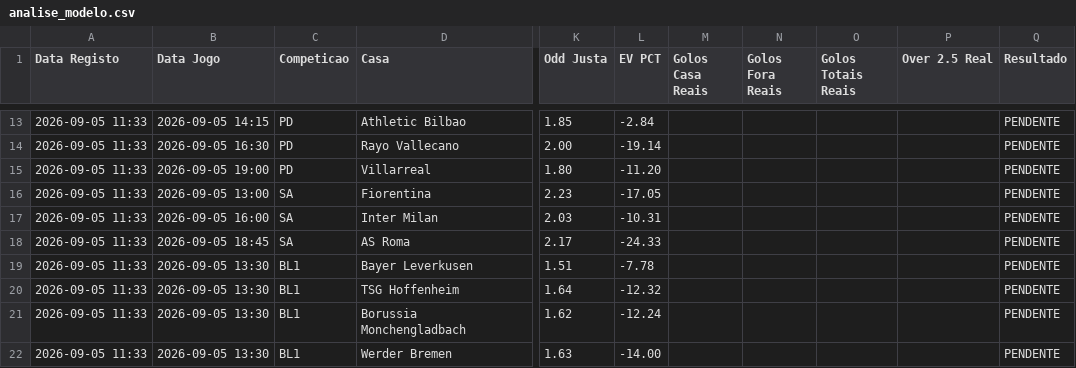
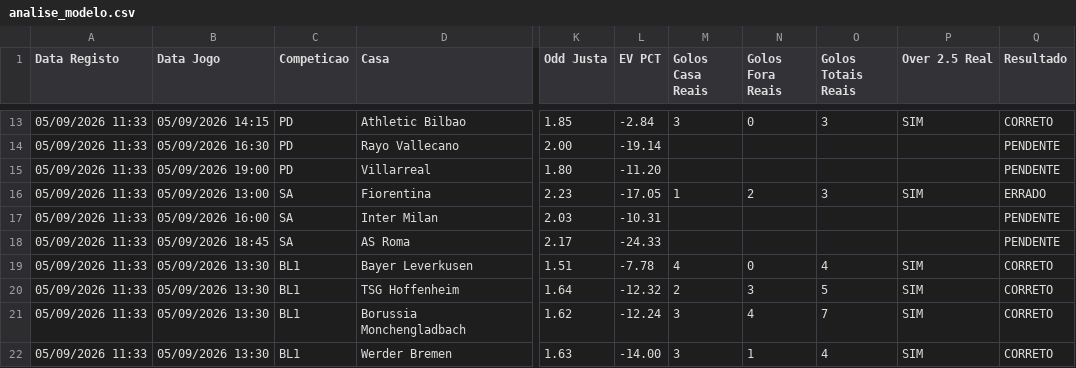
Before and after one commit to andrecc25/bot_apostad, a CSV file: analise_modelo.csv, drawn as a sheet; only a part is shown, gaps mark what is left out; the diff covers the shown part only; the diff names each change by its address in the sheet, - before the commit and + after, or states it on an @@ line.

```diff
--- a/analise_modelo.csv
+++ b/analise_modelo.csv
-A13:A22 (Data Registo): 2026-09-05 11:33
+A13:A22 (Data Registo): 05/09/2026 11:33
-B13 (Data Jogo): 2026-09-05 14:15
+B13 (Data Jogo): 05/09/2026 14:15
-M13 (Golos Casa Reais): (empty)
+M13 (Golos Casa Reais): 3
-N13 (Golos Fora Reais): (empty)
+N13 (Golos Fora Reais): 0
-O13 (Golos Totais Reais): (empty)
+O13 (Golos Totais Reais): 3
-P13 (Over 2.5 Real): (empty)
+P13 (Over 2.5 Real): SIM
-Q13 (Resultado): PENDENTE
+Q13 (Resultado): CORRETO
-B14 (Data Jogo): 2026-09-05 16:30
+B14 (Data Jogo): 05/09/2026 16:30
-B15 (Data Jogo): 2026-09-05 19:00
+B15 (Data Jogo): 05/09/2026 19:00
-B16 (Data Jogo): 2026-09-05 13:00
+B16 (Data Jogo): 05/09/2026 13:00
-M16 (Golos Casa Reais): (empty)
+M16 (Golos Casa Reais): 1
-N16 (Golos Fora Reais): (empty)
+N16 (Golos Fora Reais): 2
-O16 (Golos Totais Reais): (empty)
+O16 (Golos Totais Reais): 3
-P16 (Over 2.5 Real): (empty)
+P16 (Over 2.5 Real): SIM
-Q16 (Resultado): PENDENTE
+Q16 (Resultado): ERRADO
-B17 (Data Jogo): 2026-09-05 16:00
+B17 (Data Jogo): 05/09/2026 16:00
-B18 (Data Jogo): 2026-09-05 18:45
+B18 (Data Jogo): 05/09/2026 18:45
-B19:B22 (Data Jogo): 2026-09-05 13:30
+B19:B22 (Data Jogo): 05/09/2026 13:30
-M19 (Golos Casa Reais): (empty)
+M19 (Golos Casa Reais): 4
-N19 (Golos Fora Reais): (empty)
+N19 (Golos Fora Reais): 0
-O19 (Golos Totais Reais): (empty)
+O19 (Golos Totais Reais): 4
-P19:P22 (Over 2.5 Real): (empty)
+P19:P22 (Over 2.5 Real): SIM
-Q19:Q22 (Resultado): PENDENTE
+Q19:Q22 (Resultado): CORRETO
-M20 (Golos Casa Reais): (empty)
+M20 (Golos Casa Reais): 2
-N20 (Golos Fora Reais): (empty)
+N20 (Golos Fora Reais): 3
-O20 (Golos Totais Reais): (empty)
+O20 (Golos Totais Reais): 5
-M21:M22 (Golos Casa Reais): (empty)
+M21:M22 (Golos Casa Reais): 3
-N21 (Golos Fora Reais): (empty)
+N21 (Golos Fora Reais): 4
-O21 (Golos Totais Reais): (empty)
+O21 (Golos Totais Reais): 7
-N22 (Golos Fora Reais): (empty)
+N22 (Golos Fora Reais): 1
-O22 (Golos Totais Reais): (empty)
+O22 (Golos Totais Reais): 4
```
Also changed, not shown: 72 edited cells elsewhere in this file.
